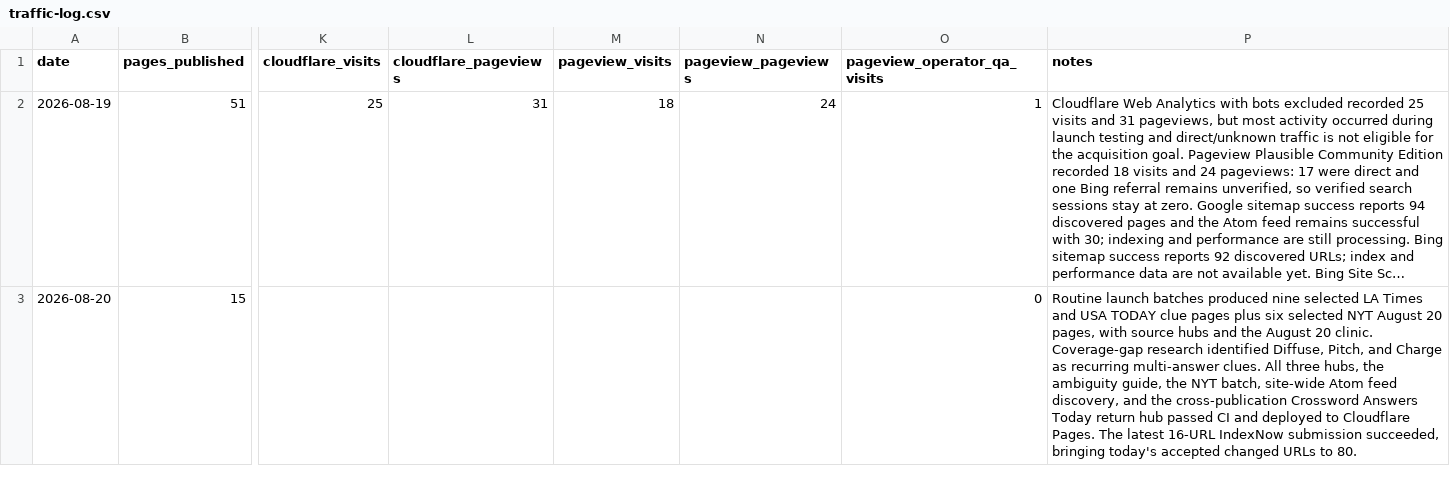
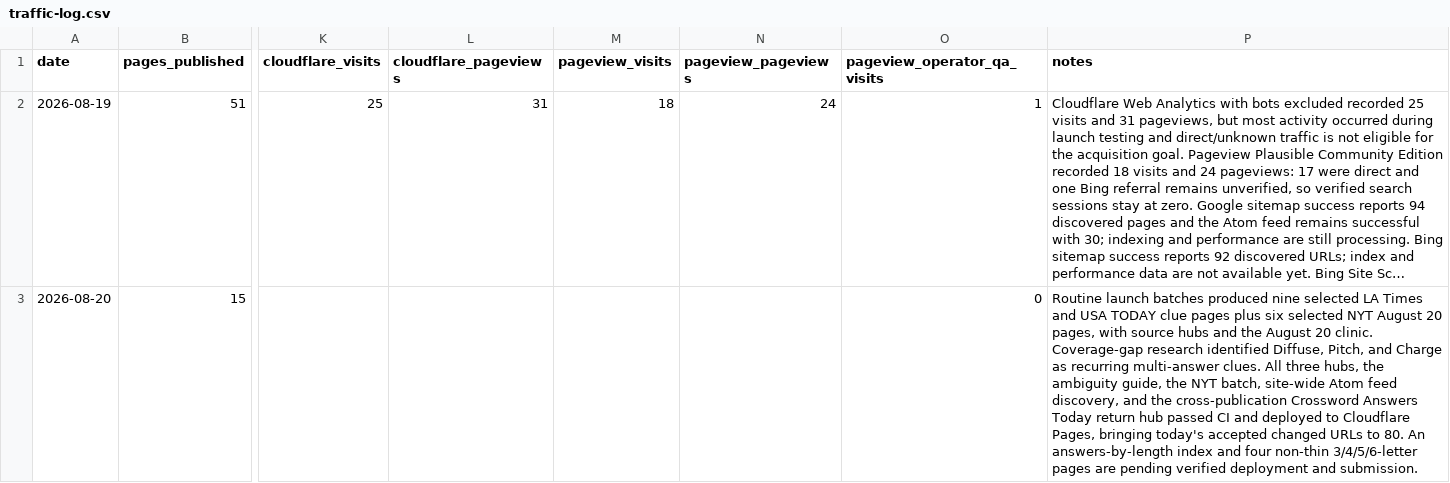
Before and after one commit to masling/Crossword-Clue-Tutor, a CSV file: ops/traffic-log.csv, drawn as a sheet; only a part is shown, gaps mark what is left out; long unchanged cells end in …; the diff names each change by its address in the sheet, - before the commit and + after, or states it on an @@ line.

Commit message:
Add crossword answers by length cluster

```diff
--- a/ops/traffic-log.csv
+++ b/ops/traffic-log.csv
-P3 (notes): …to Cloudflare Pages. The latest 16-URL IndexNow submission succeeded, bringing today's accepted changed URLs to 80.
+P3 (notes): …to Cloudflare Pages, bringing today's accepted changed URLs to 80. An answers-by-length index and four non-thin 3/4/5/6-letter pages are pending verified deployment and submission.
```
Also changed, not shown: 4 other files.
